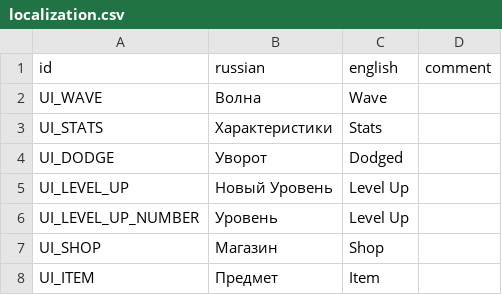
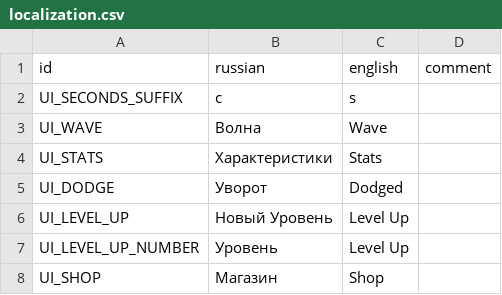
Before and after one commit to hulvdan/cookier, a CSV file: assets/localization.csv, drawn as a sheet; only a part is shown; the shorter side is filled out with more unchanged rows; the diff names each change by its address in the sheet, - before the commit and + after, or states it on an @@ line.

```diff
--- a/assets/localization.csv
+++ b/assets/localization.csv
+row 2: UI_SECONDS_SUFFIX | с | s
```
Also changed, not shown: 4 other files.
